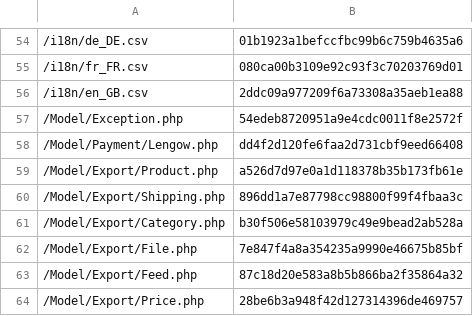
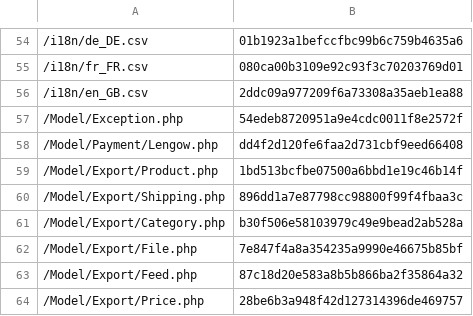
Before and after one commit to lengow/plugin-magento2, a CSV file: etc/checkmd5.csv, drawn as a sheet; only a part is shown, gaps mark what is left out.

```diff
--- a/etc/checkmd5.csv
+++ b/etc/checkmd5.csv
@@ -58,3 +58,3 @@
 /Model/Payment/Lengow.php|dd4f2d120fe6faa2d731cbf9eed66408
-/Model/Export/Product.php|a526d7d97e0a1d118378b35b173fb61e
+/Model/Export/Product.php|1bd513bcfbe07500a6bbd1e19c46b14f
 /Model/Export/Shipping.php|896dd1a7e87798cc98800f99f4fbaa3c
```
Also changed, not shown: 1 other file.
